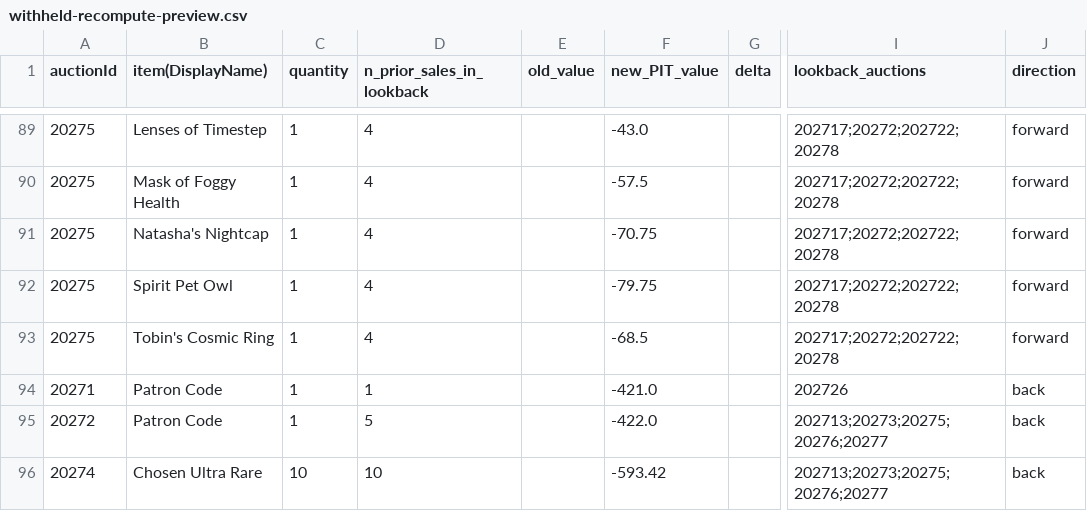
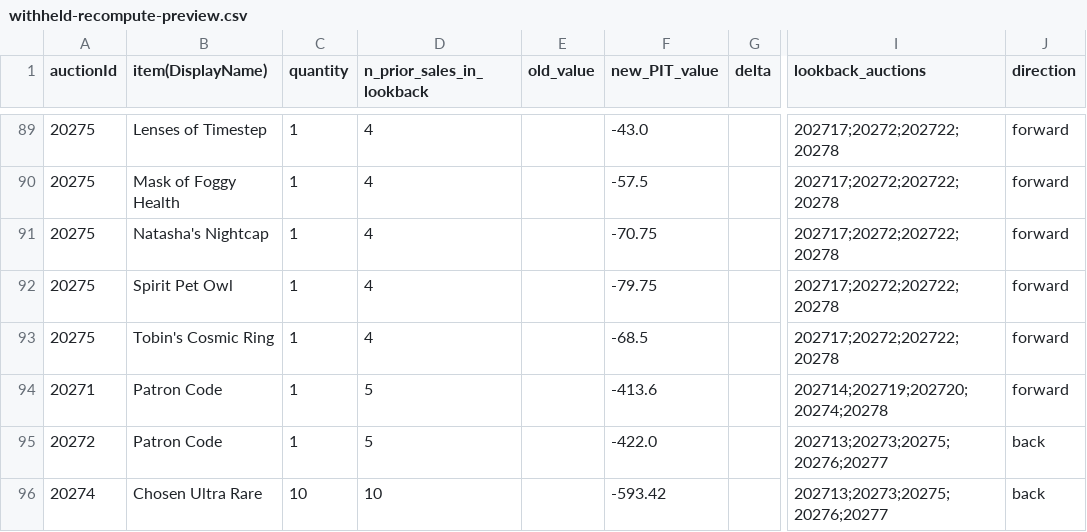
Before and after one commit to mjdomask-jpg/trueDungeonAuctionPrices, a CSV file: docs/withheld-recompute-preview.csv, drawn as a sheet; only a part is shown, gaps mark what is left out; the diff names each change by its address in the sheet, - before the commit and + after, or states it on an @@ line.

Commit message:
Regenerate the withheld preview (#314)
104 rows on main -> 104 rows now.

- new rows: 0 (auctions: none)
- cent moves (price cascade): 0
- backfill moves (lookback auctions changed): 1
- unexplained moves (same inputs): 0
- removed rows: 0

Generated by scripts/regen-withheld-preview.ps1. npm run validate passed
against it, and the diff was reviewed, before commit.

```diff
--- a/docs/withheld-recompute-preview.csv
+++ b/docs/withheld-recompute-preview.csv
-D94 (n_prior_sales_in_lookback): 1
+D94 (n_prior_sales_in_lookback): 5
-F94 (new_PIT_value): -421.0
+F94 (new_PIT_value): -413.6
-I94 (lookback_auctions): 202726
+I94 (lookback_auctions): 202714;202719;202720;20274;20278
-J94 (direction): back
+J94 (direction): forward
```
